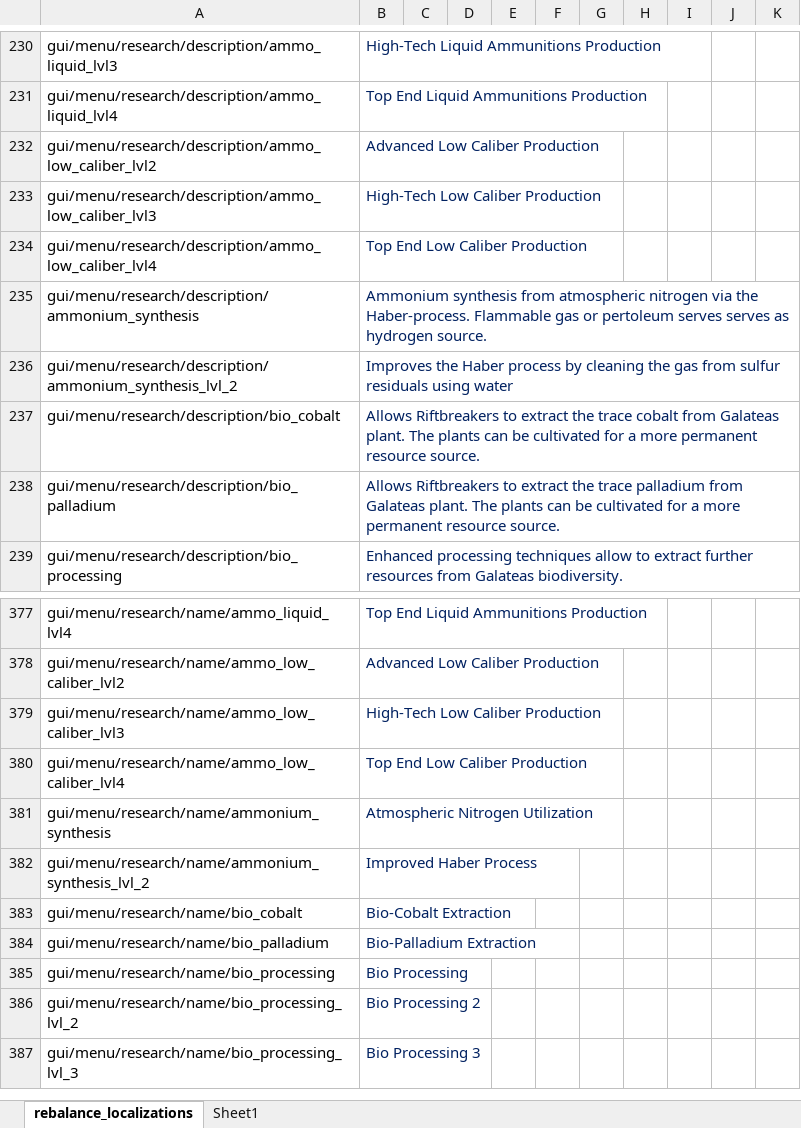
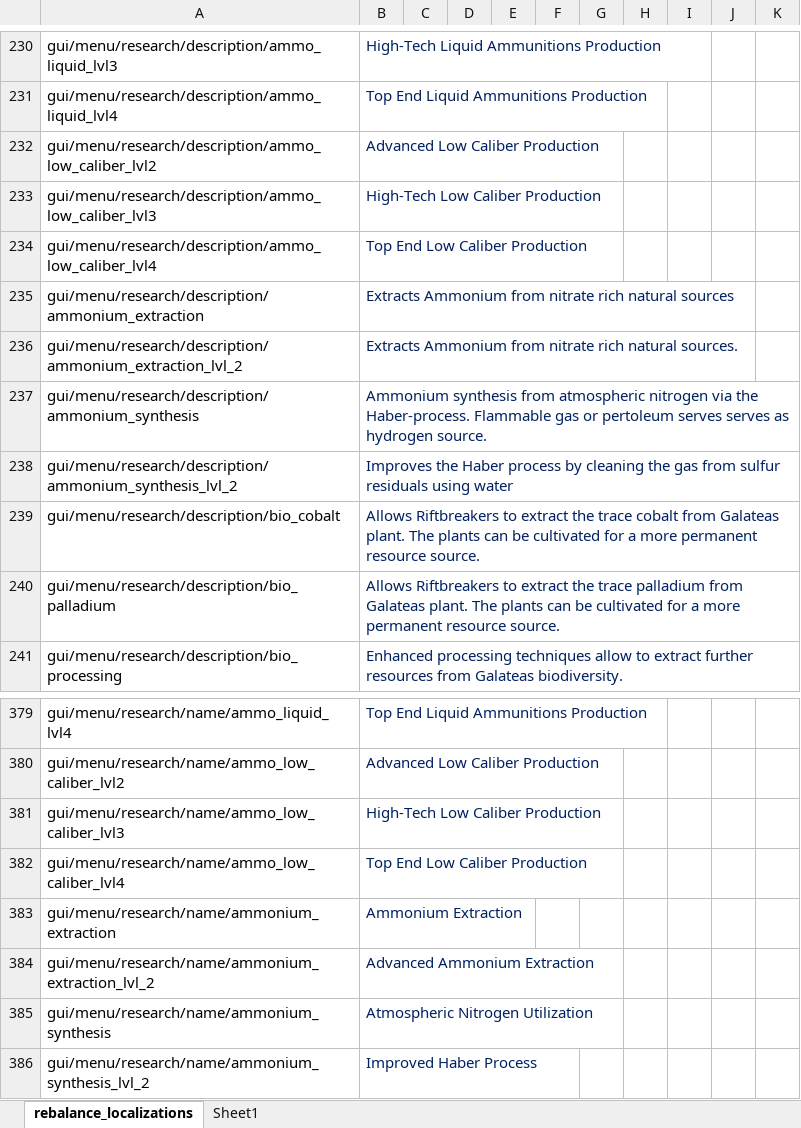
Before and after one commit to TheKilltech/rift_balance, an Excel workbook: gui/rebalance_localizations.xlsx, sheet rebalance_localizations, drawn as a sheet; only a part is shown, gaps mark what is left out; the shorter side is filled out with more unchanged rows; values as stored, in another font and other column widths than the file's, no borders; the diff names each change by its address in the sheet, - before the commit and + after, or states it on an @@ line.

Commit message:
added new ammonium production to tech tree

```diff
--- a/gui/rebalance_localizations.xlsx (sheet rebalance_localizations)
+++ b/gui/rebalance_localizations.xlsx (sheet rebalance_localizations)
+row 235: gui/menu/research/description/ammonium_extraction | Extracts Ammonium from nitrate rich natural sources
+row 236: gui/menu/research/description/ammonium_extraction_lvl_2 | Extracts Ammonium from nitrate rich natural sources.
+row 383: gui/menu/research/name/ammonium_extraction | Ammonium Extraction
+row 384: gui/menu/research/name/ammonium_extraction_lvl_2 | Advanced Ammonium Extraction
```
Also changed, not shown: sheet Sheet1, 2 other files.
